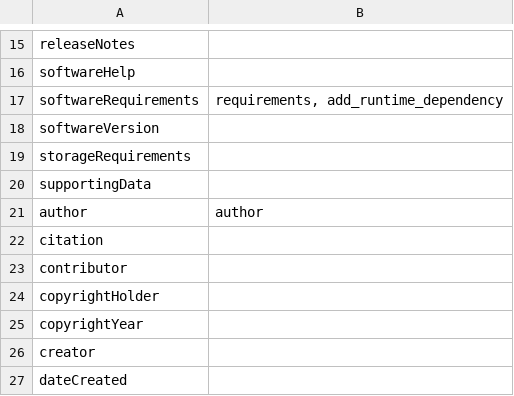
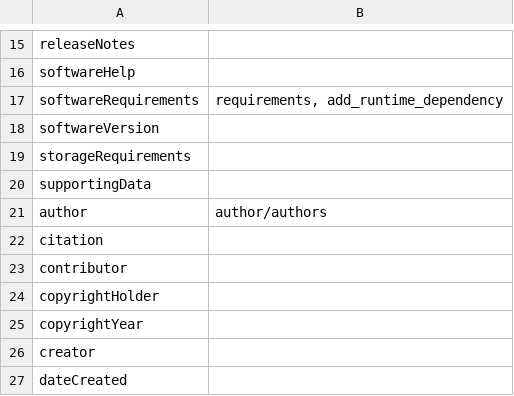
Before and after one commit to pombredanne/codemeta, a CSV file: crosswalks/Ruby Gem.csv, drawn as a sheet; only a part is shown, gaps mark what is left out.

Commit message:
Add 'authors' to the Ruby crosswalk. (#208)

```diff
--- a/crosswalks/Ruby Gem.csv
+++ b/crosswalks/Ruby Gem.csv
@@ -20,3 +20,3 @@ storageRequirements,
 supportingData,
-author,author
+author,author/authors
 citation,
```
